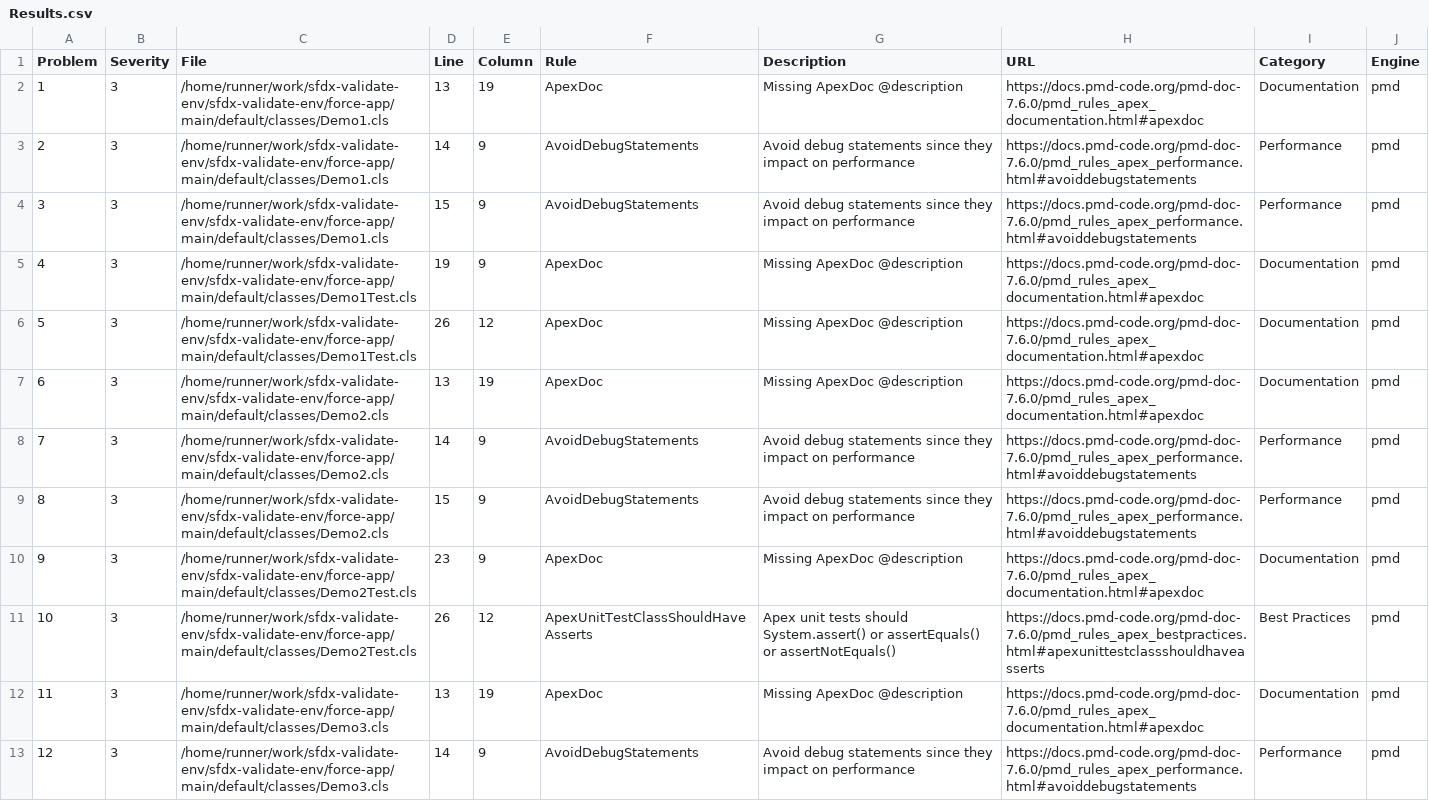
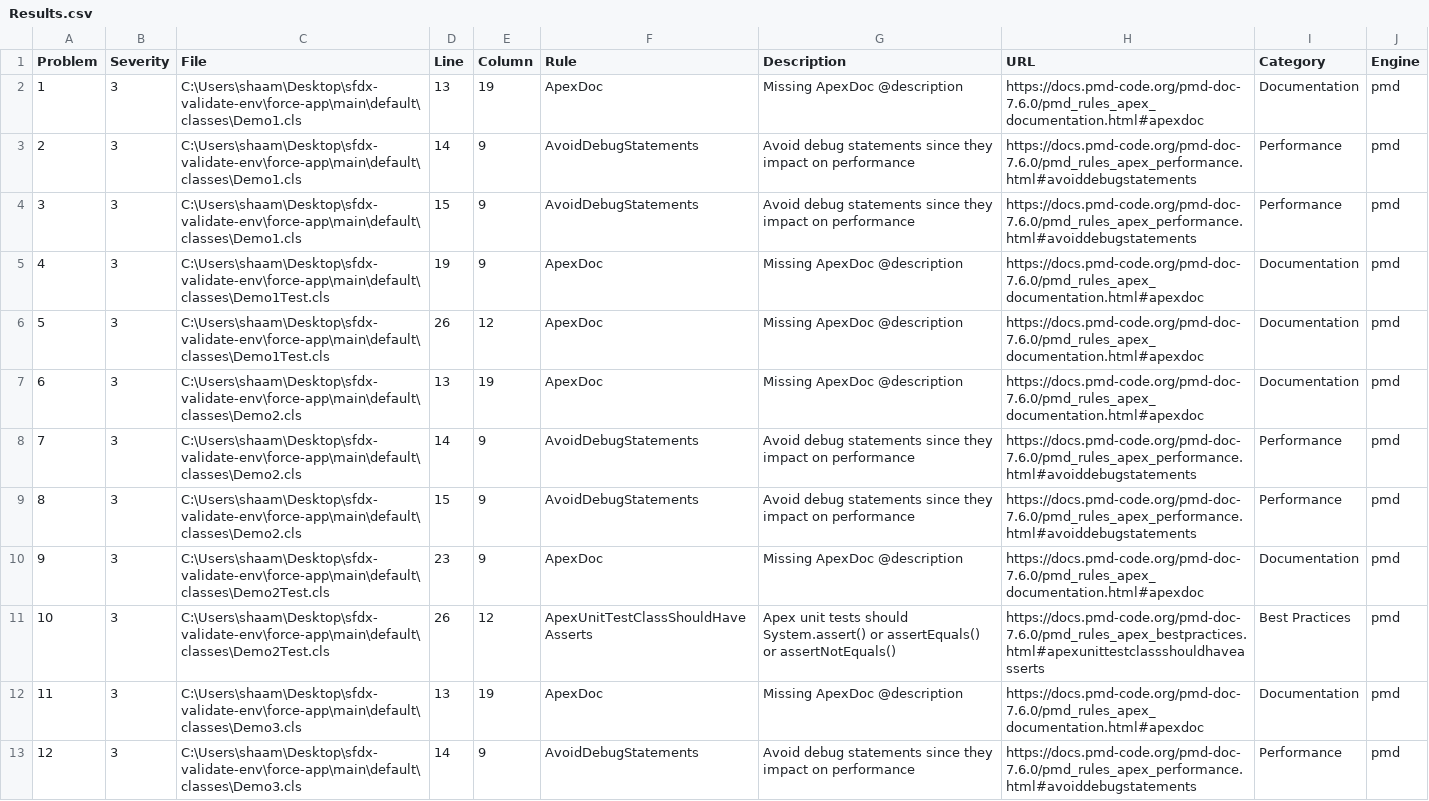
Before and after one commit to vedansh-test-org/sfdx-validate-env, a CSV file: code-scanner/Results.csv, drawn as a sheet; only a part is shown; the diff covers the shown part only; the diff names each change by its address in the sheet, - before the commit and + after, or states it on an @@ line.

```diff
--- a/code-scanner/Results.csv
+++ b/code-scanner/Results.csv
-C2:C4 (File): /home/runner/work/sfdx-validate-env/sfdx-validate-env/force-app/main/default/classes/Demo1.cls
+C2:C4 (File): C:\Users\shaam\Desktop\sfdx-validate-env\force-app\main\default\classes\Demo1.cls
-C5:C6 (File): /home/runner/work/sfdx-validate-env/sfdx-validate-env/force-app/main/default/classes/Demo1Test.cls
+C5:C6 (File): C:\Users\shaam\Desktop\sfdx-validate-env\force-app\main\default\classes\Demo1Test.cls
-C7:C9 (File): /home/runner/work/sfdx-validate-env/sfdx-validate-env/force-app/main/default/classes/Demo2.cls
+C7:C9 (File): C:\Users\shaam\Desktop\sfdx-validate-env\force-app\main\default\classes\Demo2.cls
-C10:C11 (File): /home/runner/work/sfdx-validate-env/sfdx-validate-env/force-app/main/default/classes/Demo2Test.cls
+C10:C11 (File): C:\Users\shaam\Desktop\sfdx-validate-env\force-app\main\default\classes\Demo2Test.cls
-C12:C13 (File): /home/runner/work/sfdx-validate-env/sfdx-validate-env/force-app/main/default/classes/Demo3.cls
+C12:C13 (File): C:\Users\shaam\Desktop\sfdx-validate-env\force-app\main\default\classes\Demo3.cls
```
Also changed, not shown: 4 removed rows and 7 edited cells elsewhere in this file, 3 other files.
